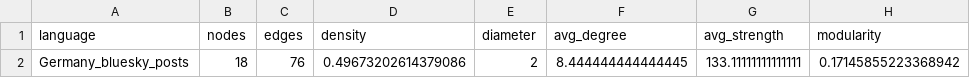
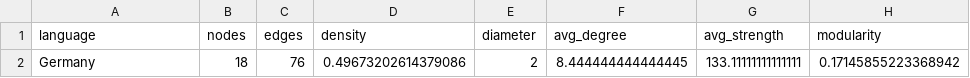
Before and after one commit to megahelio/CS_Networks_Graphs, a CSV file: jupyter/analysis_results/Germany_bluesky_posts/global_metrics.csv, drawn as a sheet; only a part is shown; the diff names each change by its address in the sheet, - before the commit and + after, or states it on an @@ line.

```diff
--- a/jupyter/analysis_results/Germany_bluesky_posts/global_metrics.csv
+++ b/jupyter/analysis_results/Germany_bluesky_posts/global_metrics.csv
-A2 (language): Germany_bluesky_posts
+A2 (language): Germany
```
Also changed, not shown: jupyter/analysis_results/Germany_bluesky_posts/node_metrics.csv, jupyter/analysis_results/Global_bluesky_posts/node_metrics.csv, 41 other files.
